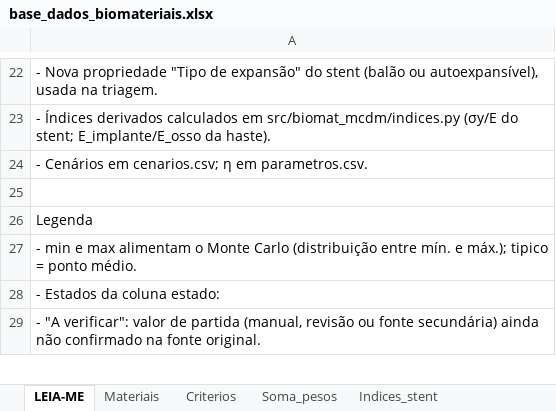
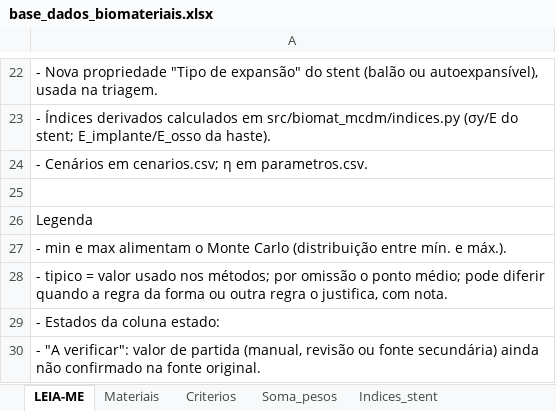
Before and after one commit to andremassuca/biomat-mcdm, an Excel workbook: data/base_dados_biomateriais.xlsx, sheet LEIA-ME, drawn as a sheet; only a part is shown, gaps mark what is left out; values as stored, in another font and other column widths than the file's, no borders; the diff names each change by its address in the sheet, - before the commit and + after, or states it on an @@ line.

Commit message:
Stent, 1.ª ronda: fontes do alongamento, do strut e da reabsorção; métodos passam a usar o valor típico

```diff
--- a/data/base_dados_biomateriais.xlsx (sheet LEIA-ME)
+++ b/data/base_dados_biomateriais.xlsx (sheet LEIA-ME)
-A27: …mín. e máx.); tipico = ponto médio.
+A27: …mín. e máx.).
+row 28: - tipico = valor usado nos métodos; por omissão o ponto médio; pode diferir quando a regra da forma ou outra regra o justifica, com nota.
```
Also changed, not shown: sheet Materiais, sheet Indices_stent, 11 other files.
